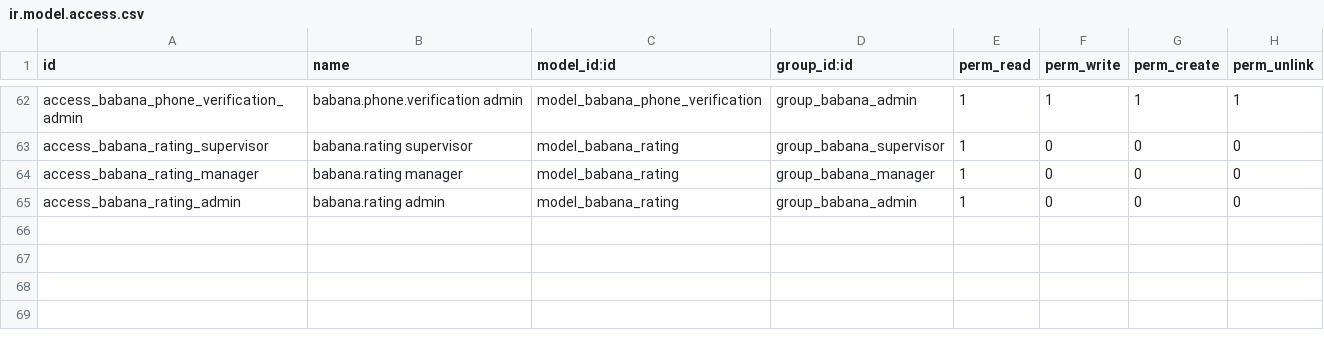
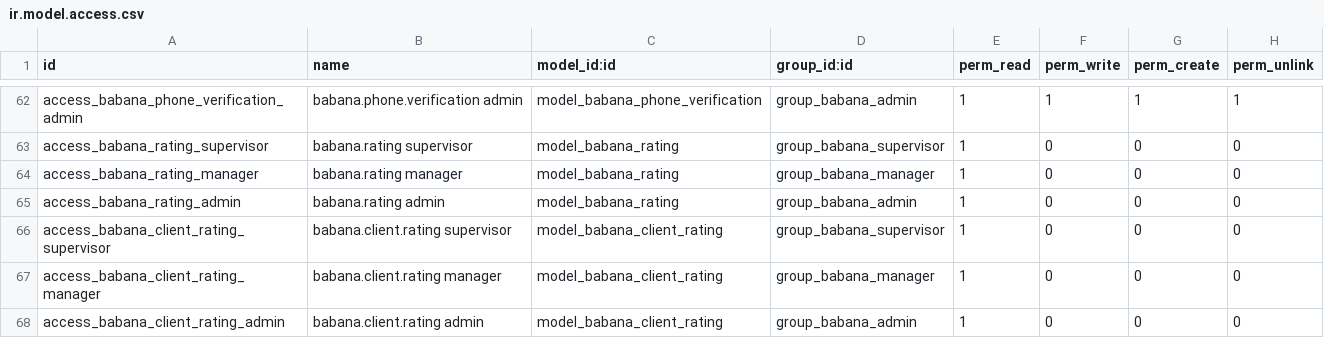
Before and after one commit to adrienmomo/babana_cm, a CSV file: code/services/odoo/addons/babana/security/ir.model.access.csv, drawn as a sheet; only a part is shown, gaps mark what is left out.

Commit message:
L4-09 Two-way rating: the driver rates his client and can correct it; both averages on the profiles
Server: babana.client.rating (one row per ride, rewritten on correction), allowed on
completed or settled rides, by the ride's driver only. res.partner gets the client's
average. GET /me (and every session) carries rating {average, count}, with average null
under babana.rating_min_count for both roles. New routes: POST /rides/{id}/client-rating
(rateClient) and GET /drivers/me/rides (driverRideHistory, no client name: L8-01).
Back-office: read-only "Avis sur les clients"; the old "Avis" menu is now "Avis sur les
chauffeurs". The client's rating of the driver stays final (unchanged).

Driver app: "Notez votre client" on the cash screen (one tap per star, offline queue,
never blocks "Terminé"); new "Mes courses" from the profile to set or correct each rating.
Both profiles show "★ 4,7 · 12 avis" / "Nouveau · 2 avis" / "Pas encore d'avis" and re-read
GET /me on open. Shared StarRating in @babana/ui.

Deviations and proposed decision: amoa/questions/NOTATION-2026-11-02.md.

```diff
--- a/code/services/odoo/addons/babana/security/ir.model.access.csv
+++ b/code/services/odoo/addons/babana/security/ir.model.access.csv
@@ -65 +65,4 @@ access_babana_rating_manager,babana.rating manager,model_babana_rating,group_bab
 access_babana_rating_admin,babana.rating admin,model_babana_rating,group_babana_admin,1,0,0,0
+access_babana_client_rating_supervisor,babana.client.rating supervisor,model_babana_client_rating,group_babana_supervisor,1,0,0,0
+access_babana_client_rating_manager,babana.client.rating manager,model_babana_client_rating,group_babana_manager,1,0,0,0
+access_babana_client_rating_admin,babana.client.rating admin,model_babana_client_rating,group_babana_admin,1,0,0,0
```
Also changed, not shown: 33 other files.
